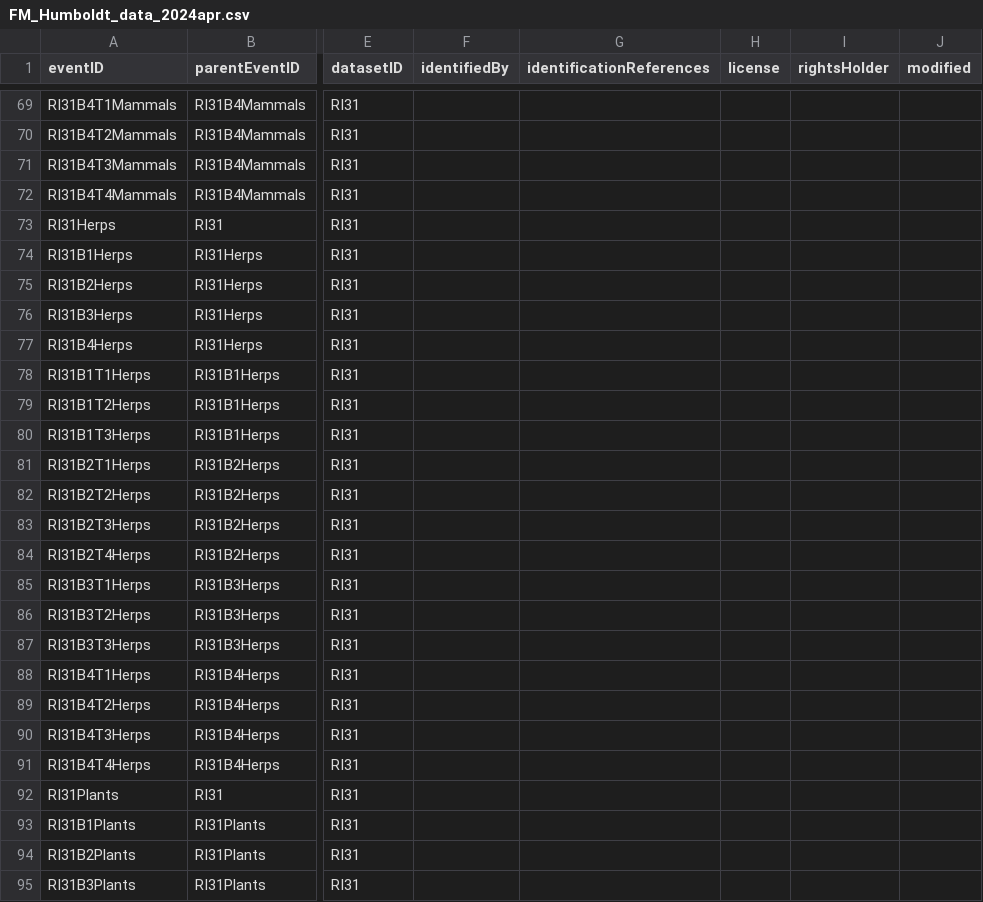
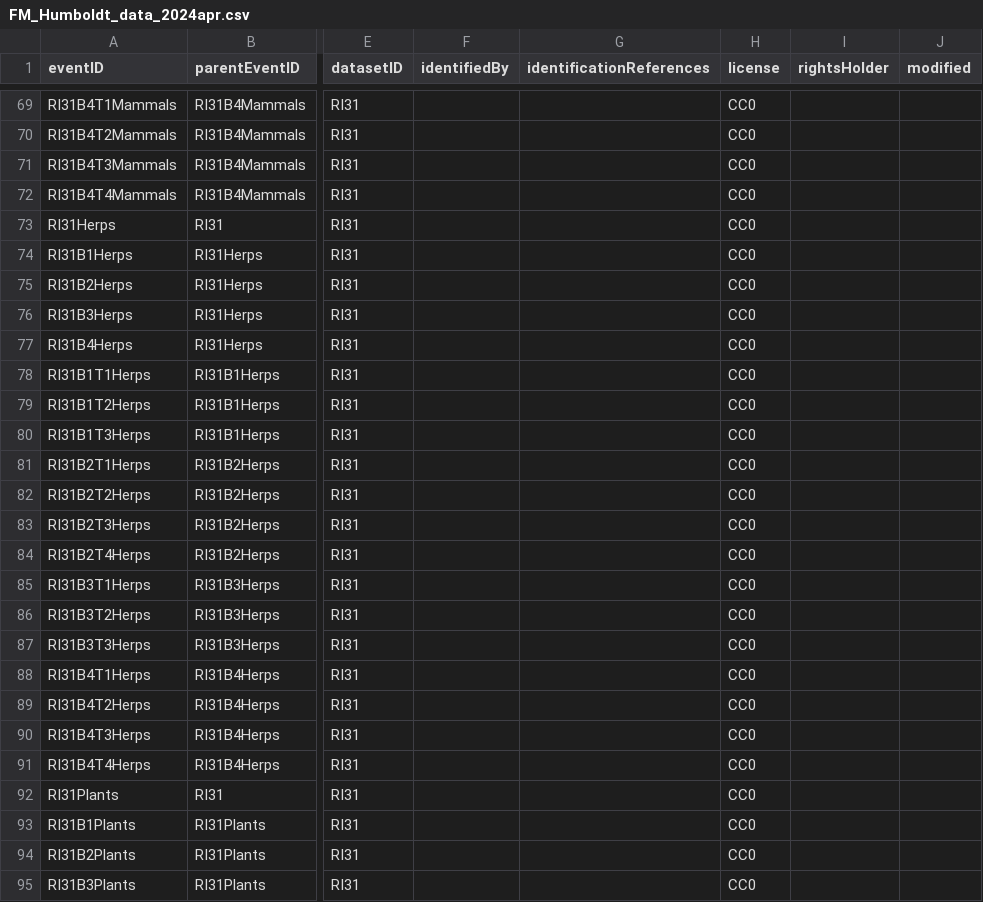
Before and after one commit to fieldmuseum/HumboldtChart, a CSV file: event_tree/data_input/FM_Humboldt_data_2024apr.csv, drawn as a sheet; only a part is shown, gaps mark what is left out; the diff covers the shown part only; the diff names each change by its address in the sheet, - before the commit and + after, or states it on an @@ line.

```diff
--- a/event_tree/data_input/FM_Humboldt_data_2024apr.csv
+++ b/event_tree/data_input/FM_Humboldt_data_2024apr.csv
-H69:H95 (license): (empty)
+H69:H95 (license): CC0
```
Also changed, not shown: 2 added rows and 76 edited cells elsewhere in this file.
